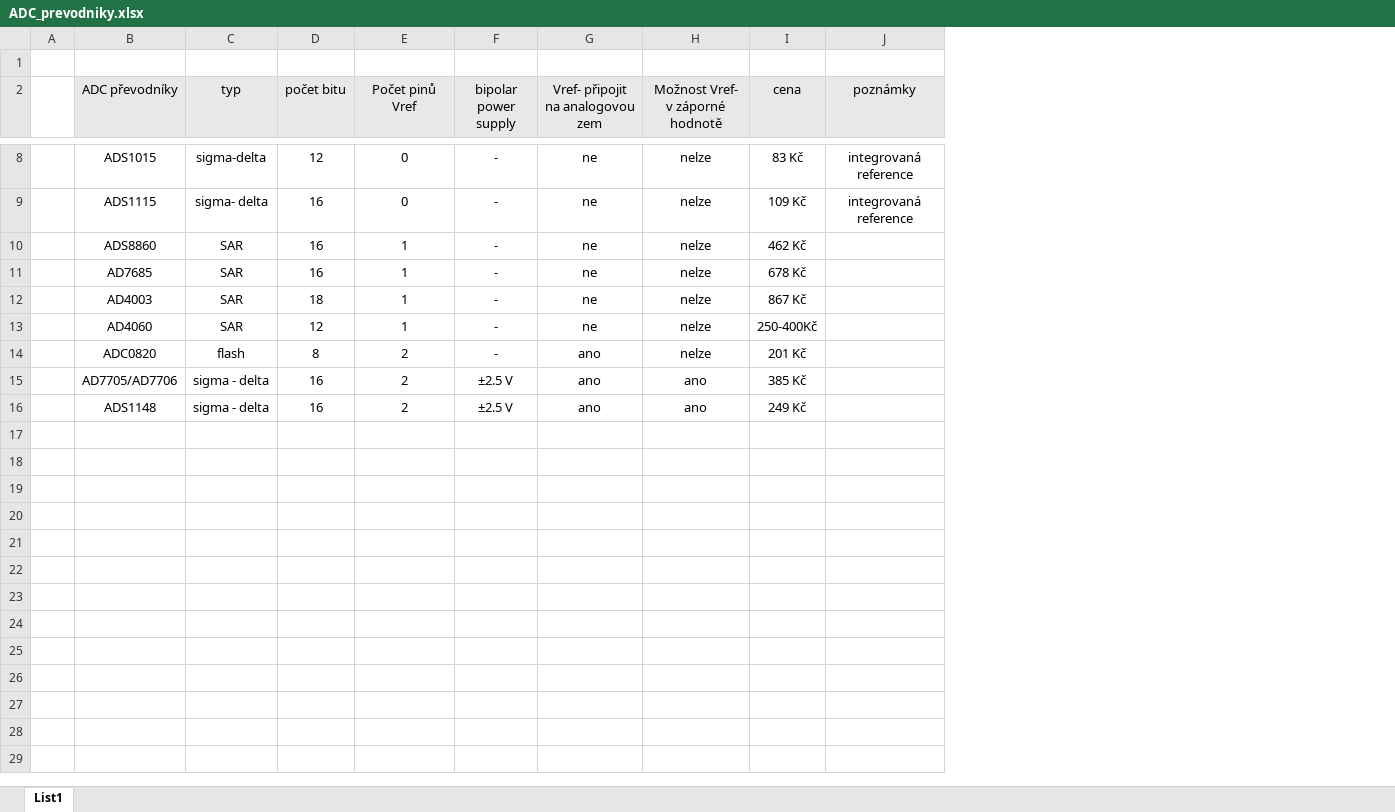
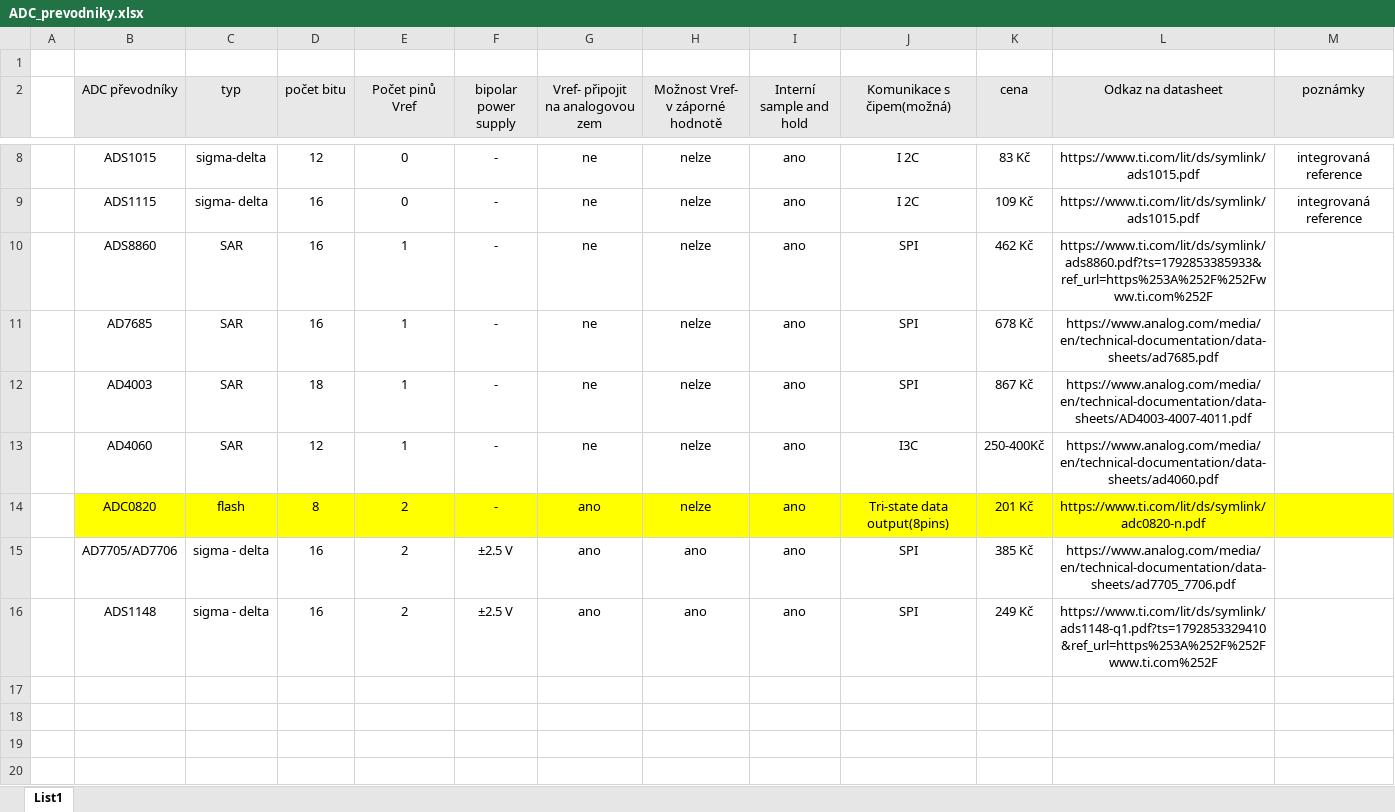
Before and after one commit to moravekm8-arch/Bakalarka, an Excel workbook: ADC_prevodniky.xlsx, sheet List1, drawn as a sheet; only a part is shown, gaps mark what is left out; values as stored, in another font and other column widths than the file's, no borders; addresses are those after the commit; the diff covers the shown part only; the diff names each change by its address in the sheet, - before the commit and + after, or states it on an @@ line.

Commit message:
Nahrání excel upraveny

```diff
--- a/ADC_prevodniky.xlsx (sheet List1)
+++ b/ADC_prevodniky.xlsx (sheet List1)
+column I (Interní sample and hold), rows 8-16: all ano
+column J (Komunikace s čipem(možná)), rows 8-16: I 2C | I 2C | SPI | SPI | SPI | I3C | Tri-state data output(8pins) | SPI | SPI
+column L (Odkaz na datasheet), rows 8-16: https://www.ti.com/lit/ds/symlink/ads1015.pdf | https://www.ti.com/lit/ds/symlink/ads1015.pdf | https://www.ti.com/lit/ds/symlink/ads8860.pdf?ts=1792853385933&ref_url=https%253A%252F%252Fwww.ti.com%252F | https://www.analog.com/media/en/technical-documentation/data-sheets/ad7685.pdf | https://www.analog.com/media/en/technical-documentation/data-sheets/AD4003-4007-4011.pdf | https://www.analog.com/media/en/technical-documentation/data-sheets/ad4060.pdf | https://www.ti.com/lit/ds/symlink/adc0820-n.pdf | https://www.analog.com/media/en/technical-documentation/data-sheets/ad7705_7706.pdf | https://www.ti.com/lit/ds/symlink/ads1148-q1.pdf?ts=1792853329410&ref_url=https%253A%252F%252Fwww.ti.com%252F
-B14:H14 fill: none
+B14:H14 fill: #FFFF00
-K14 fill: none
+K14 fill: #FFFF00
-M14 fill: none
+M14 fill: #FFFF00
+row 17: (empty)
+row 18: (empty)
+row 19: (empty)
+row 20: (empty)
```
Also changed, not shown: 7 added rows elsewhere in this sheet.
